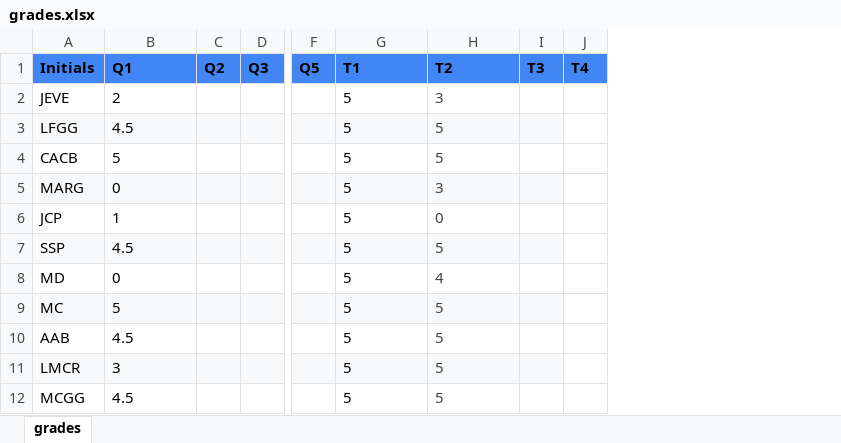
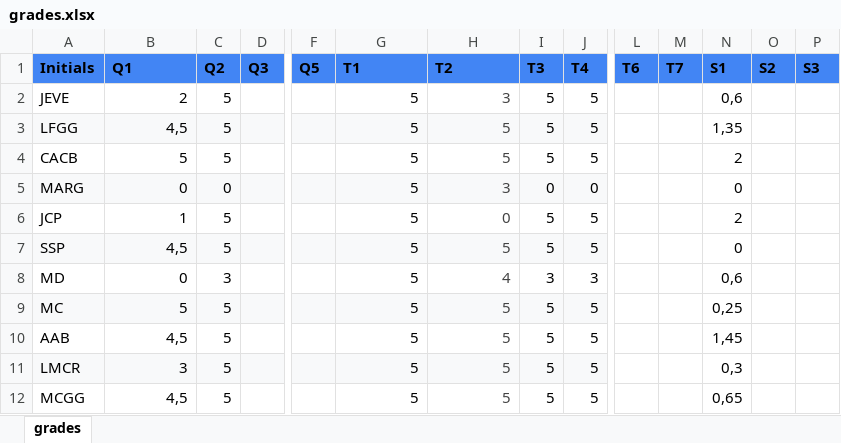
Before and after one commit to Aguiario/RANDOM, an Excel workbook: Grading_Report/grades.xlsx, sheet grades, drawn as a sheet; only a part is shown, gaps mark what is left out; values as stored, in another font and other column widths than the file's, no borders; the diff covers the shown part only; the diff names each change by its address in the sheet, - before the commit and + after, or states it on an @@ line.

Commit message:
S1 Q2 T3 T4

```diff
--- a/Grading_Report/grades.xlsx (sheet grades)
+++ b/Grading_Report/grades.xlsx (sheet grades)
+column L (T6), empty
+column M (T7), empty
+column N (S1), rows 2-12: 0,6 | 1,35 | 2 | 0 | 2 | 0 | 0,6 | 0,25 | 1,45 | 0,3 | 0,65
+column O (S2), empty
+column P (S3), empty
-B2:B12 alignment: left
+B2:B12 alignment: right
-C2:C4 (Q2): (empty)
+C2:C4 (Q2): 5
-G2:H12 alignment: left
+G2:H12 alignment: right
-I2:I4 (T3): (empty)
+I2:I4 (T3): 5
-J2:J4 (T4): (empty)
+J2:J4 (T4): 5
-B3 (Q1): 4.5
+B3 (Q1): 4,5
-J3 fill: none
+J3 fill: #F8F9FA
-C5 (Q2): (empty)
+C5 (Q2): 0
-I5 (T3): (empty)
+I5 (T3): 0
-J5 (T4): (empty)
+J5 (T4): 0
-J5 fill: none
+J5 fill: #F8F9FA
-C6:C7 (Q2): (empty)
+C6:C7 (Q2): 5
-I6:I7 (T3): (empty)
+I6:I7 (T3): 5
-J6:J7 (T4): (empty)
+J6:J7 (T4): 5
-B7 (Q1): 4.5
+B7 (Q1): 4,5
-J7 fill: none
+J7 fill: #F8F9FA
-C8 (Q2): (empty)
+C8 (Q2): 3
-I8 (T3): (empty)
+I8 (T3): 3
-J8 (T4): (empty)
+J8 (T4): 3
-C9:C12 (Q2): (empty)
+C9:C12 (Q2): 5
-I9:I12 (T3): (empty)
+I9:I12 (T3): 5
-J9:J12 (T4): (empty)
+J9:J12 (T4): 5
-J9 fill: none
+J9 fill: #F8F9FA
-B10 (Q1): 4.5
+B10 (Q1): 4,5
-J11 fill: none
+J11 fill: #F8F9FA
-B12 (Q1): 4.5
+B12 (Q1): 4,5
```
Also changed, not shown: 2 added rows, 2 removed rows, 22 edited cells and cell formats elsewhere in this sheet.
